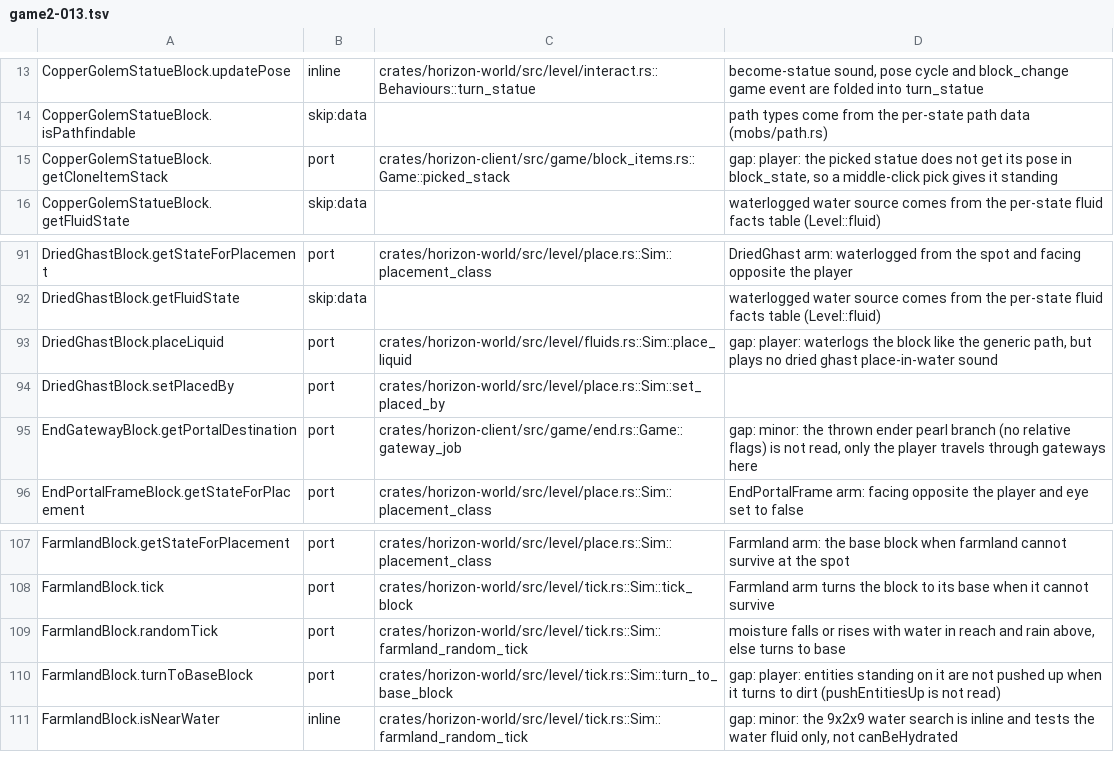
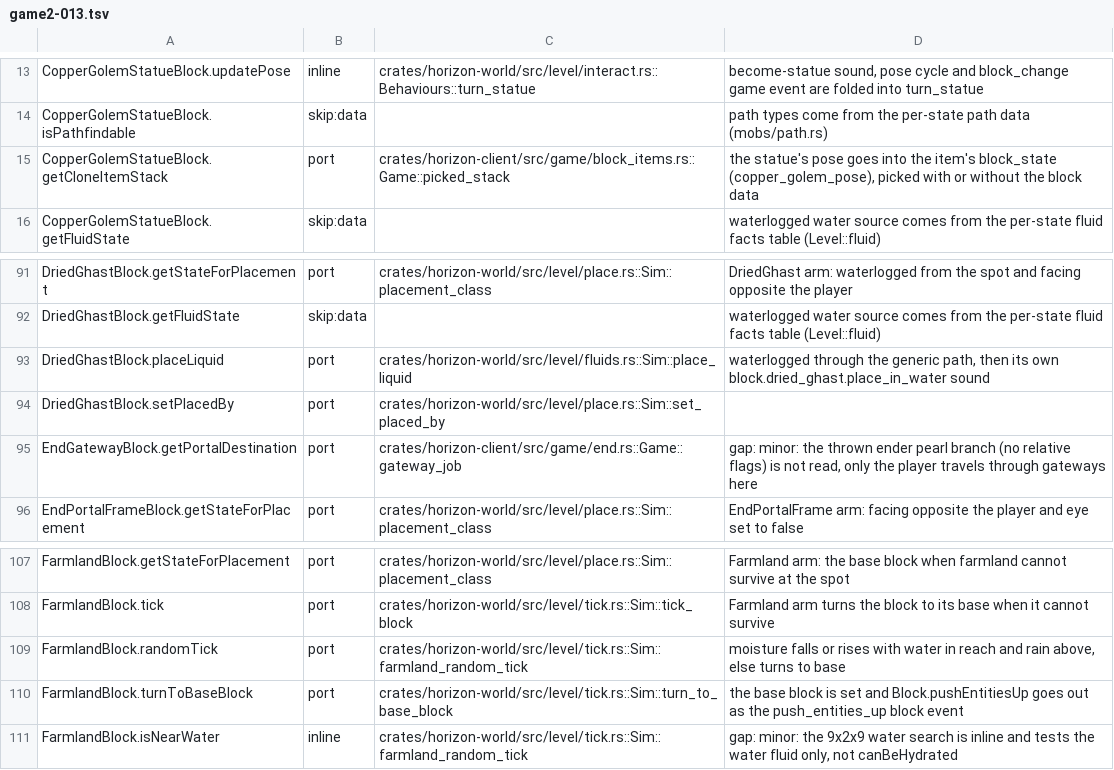
Before and after one commit to bunchy7s/horizon-offline, a TSV file: tools/port_map/game2-013.tsv, drawn as a sheet; only a part is shown, gaps mark what is left out.

Commit message:
port map: game2-013 gaps that have closed
The picked statue carries its pose in block_state, a waterlogged dried ghast plays
its place-in-water sound, and farmland turning to its base block emits
pushEntitiesUp - so three player-visible gap notes on those rows are stale.

```diff
--- a/tools/port_map/game2-013.tsv
+++ b/tools/port_map/game2-013.tsv
@@ -14,3 +14,3 @@ CopperGolemStatueBlock.updatePose	inline	crates/horizon-world/src/level/interact
 CopperGolemStatueBlock.isPathfindable	skip:data		path types come from the per-state path data (mobs/path.rs)
-CopperGolemStatueBlock.getCloneItemStack	port	crates/horizon-client/src/game/block_items.rs::Game::picked_stack	gap: player: the picked statue does not get its pose in block_state, so a middle-click pick gives it standing
+CopperGolemStatueBlock.getCloneItemStack	port	crates/horizon-client/src/game/block_items.rs::Game::picked_stack	the statue's pose goes into the item's block_state (copper_golem_pose), picked with or without the block data
 CopperGolemStatueBlock.getFluidState	skip:data		waterlogged water source comes from the per-state fluid facts table (Level::fluid)
@@ -92,3 +92,3 @@ DriedGhastBlock.getStateForPlacement	port	crates/horizon-world/src/level/place.r
 DriedGhastBlock.getFluidState	skip:data		waterlogged water source comes from the per-state fluid facts table (Level::fluid)
-DriedGhastBlock.placeLiquid	port	crates/horizon-world/src/level/fluids.rs::Sim::place_liquid	gap: player: waterlogs the block like the generic path, but plays no dried ghast place-in-water sound
+DriedGhastBlock.placeLiquid	port	crates/horizon-world/src/level/fluids.rs::Sim::place_liquid	waterlogged through the generic path, then its own block.dried_ghast.place_in_water sound
 DriedGhastBlock.setPlacedBy	port	crates/horizon-world/src/level/place.rs::Sim::set_placed_by	
@@ -109,3 +109,3 @@ FarmlandBlock.tick	port	crates/horizon-world/src/level/tick.rs::Sim::tick_block
 FarmlandBlock.randomTick	port	crates/horizon-world/src/level/tick.rs::Sim::farmland_random_tick	moisture falls or rises with water in reach and rain above, else turns to base
-FarmlandBlock.turnToBaseBlock	port	crates/horizon-world/src/level/tick.rs::Sim::turn_to_base_block	gap: player: entities standing on it are not pushed up when it turns to dirt (pushEntitiesUp is not read)
+FarmlandBlock.turnToBaseBlock	port	crates/horizon-world/src/level/tick.rs::Sim::turn_to_base_block	the base block is set and Block.pushEntitiesUp goes out as the push_entities_up block event
 FarmlandBlock.isNearWater	inline	crates/horizon-world/src/level/tick.rs::Sim::farmland_random_tick	gap: minor: the 9x2x9 water search is inline and tests the water fluid only, not canBeHydrated
```
